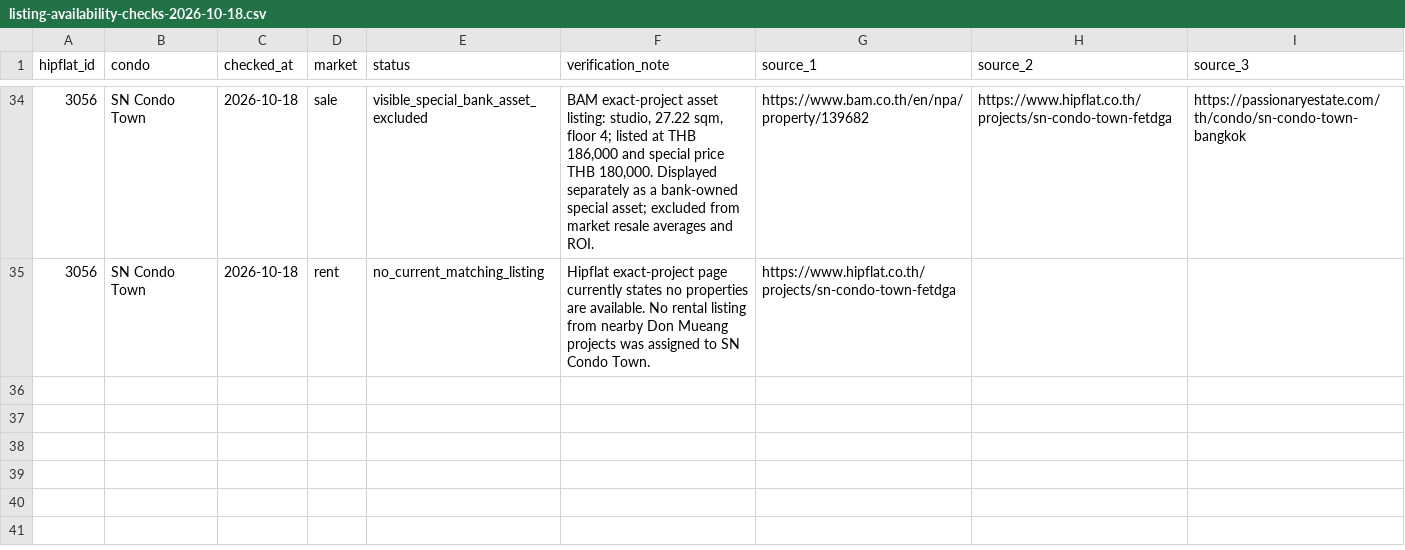
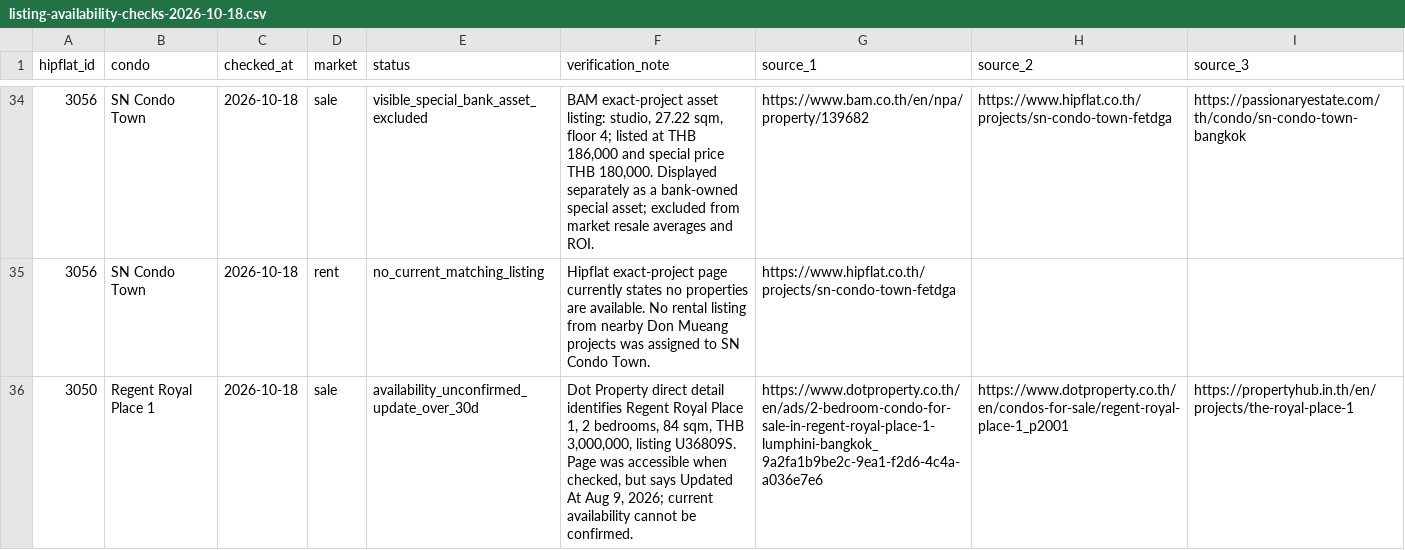
Before and after one commit to RainyMan/bangkok-condo-map, a CSV file: reports/listing-availability-checks-2026-10-18.csv, drawn as a sheet; only a part is shown, gaps mark what is left out; the diff names each change by its address in the sheet, - before the commit and + after, or states it on an @@ line.

Commit message:
Add verified Regent Royal Place 1 sale sample

```diff
--- a/reports/listing-availability-checks-2026-10-18.csv
+++ b/reports/listing-availability-checks-2026-10-18.csv
+row 36: 3050 | Regent Royal Place 1 | 2026-10-18 | sale | availability_unconfirmed_update_over_30d | Dot Property direct detail identifies Regent Royal Place 1, 2 bedrooms, 84 sqm, THB 3,000,000, listing U36809S. Page was accessible when checked, but says Updated At Aug 9, 2026; current availability cannot be confirmed. | https://www.dotproperty.co.th/en/ads/2-bedroom-condo-for-sale-in-regent-royal-place-1-lumphini-bangkok_9a2fa1b9be2c-9ea1-f2d6-4c4a-a036e7e6 | https://www.dotproperty.co.th/en/condos-for-sale/regent-royal-place-1_p2001 | https://propertyhub.in.th/en/projects/the-royal-place-1
```
Also changed, not shown: 5 other files.
